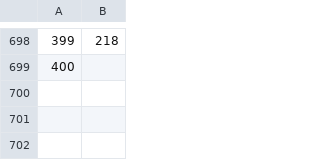
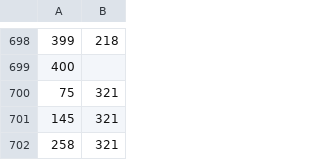
Before and after one commit to ArturSzczypta/Gamebook-Maping, a CSV file: Gamebook Edges.csv, drawn as a sheet; only a part is shown, gaps mark what is left out; the diff names each change by its address in the sheet, - before the commit and + after, or states it on an @@ line.

```diff
--- a/Gamebook Edges.csv
+++ b/Gamebook Edges.csv
+row 700: 75 | 321
+row 701: 145 | 321
+row 702: 258 | 321
```
Also changed, not shown: Gamebook Nodes.csv, 1 other file.
